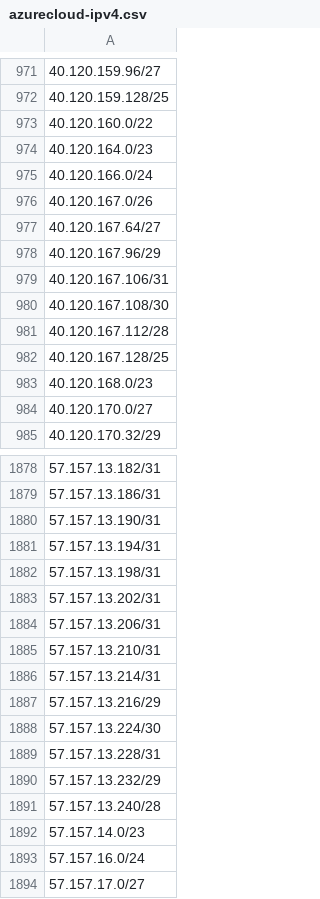
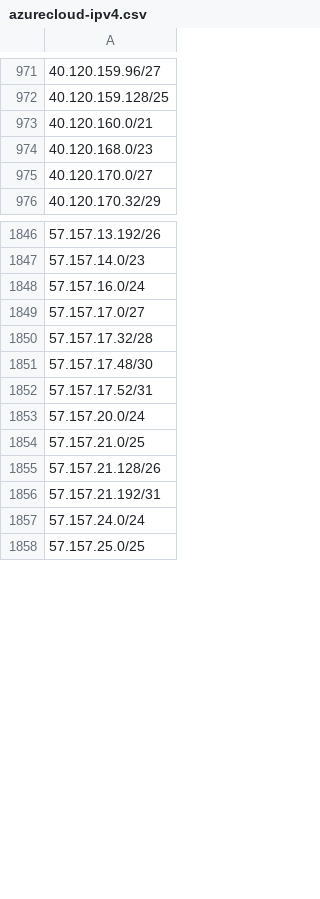
Before and after one commit to verdann/cti-lookups, a CSV file: data/msft-azurecloud/azurecloud-ipv4.csv, drawn as a sheet; only a part is shown, gaps mark what is left out; the shorter side is filled out with more unchanged rows; removed rows and columns are numbered as before the commit, all else as after; the diff covers the shown part only; the diff names each change by its address in the sheet, - before the commit and + after, or states it on an @@ line.

```diff
--- a/data/msft-azurecloud/azurecloud-ipv4.csv
+++ b/data/msft-azurecloud/azurecloud-ipv4.csv
-A973: 40.120.160.0/22
+A973: 40.120.160.0/21
-row 974: 40.120.164.0/23
-row 975: 40.120.166.0/24
-row 976: 40.120.167.0/26
-row 977: 40.120.167.64/27
-row 978: 40.120.167.96/29
-row 979: 40.120.167.106/31
-row 980: 40.120.167.108/30
-row 981: 40.120.167.112/28
-row 982: 40.120.167.128/25
-A1846: 57.157.13.182/31
+A1846: 57.157.13.192/26
-row 1879: 57.157.13.186/31
-row 1880: 57.157.13.190/31
-row 1881: 57.157.13.194/31
-row 1882: 57.157.13.198/31
-row 1883: 57.157.13.202/31
-row 1884: 57.157.13.206/31
-row 1885: 57.157.13.210/31
-row 1886: 57.157.13.214/31
-row 1887: 57.157.13.216/29
-row 1888: 57.157.13.224/30
-row 1889: 57.157.13.228/31
-row 1890: 57.157.13.232/29
-row 1891: 57.157.13.240/28
```
Also changed, not shown: 14 added rows, 41 removed rows and 44 edited cells elsewhere in this file, data/msft-azurecloud/azure-ipv6-servicetag.csv, data/msft-azurecloud/azurecloud-ipv6.csv, 7 other files.
